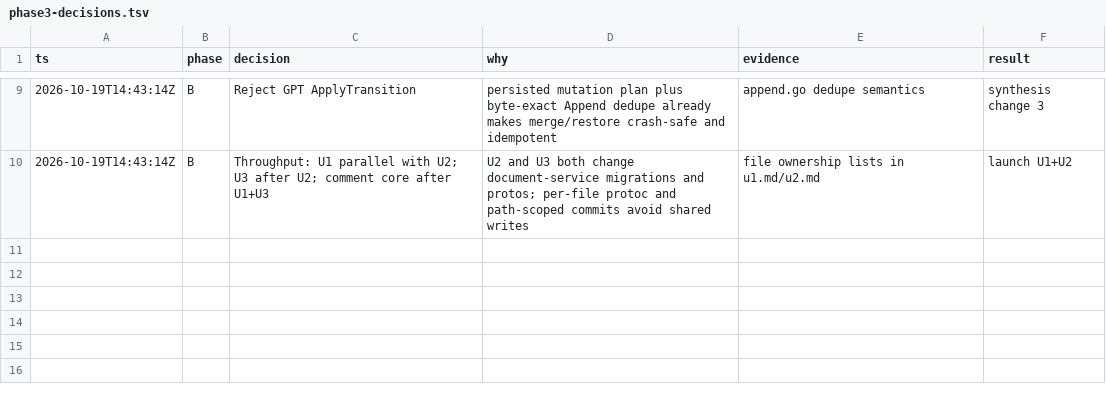
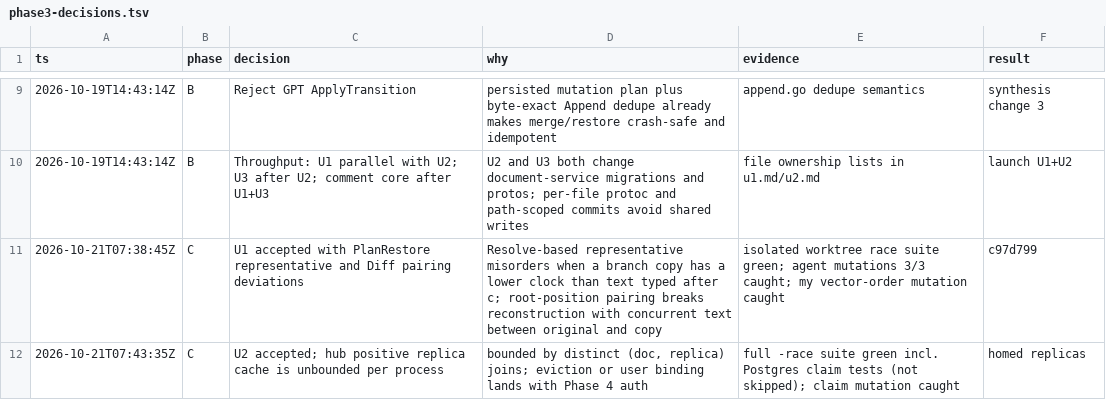
Before and after one commit to rowjay007/collab-sphere, a TSV file: docs/phase3-decisions.tsv, drawn as a sheet; only a part is shown, gaps mark what is left out.

```diff
--- a/docs/phase3-decisions.tsv
+++ b/docs/phase3-decisions.tsv
@@ -10 +10,3 @@ ts	phase	decision	why	evidence	result
 2026-10-19T14:43:14Z	B	Throughput: U1 parallel with U2; U3 after U2; comment core after U1+U3	U2 and U3 both change document-service migrations and protos; per-file protoc and path-scoped commits avoid shared writes	file ownership lists in u1.md/u2.md	launch U1+U2
+2026-10-21T07:38:45Z	C	U1 accepted with PlanRestore representative and Diff pairing deviations	Resolve-based representative misorders when a branch copy has a lower clock than text typed after c; root-position pairing breaks reconstruction with concurrent text between original and copy	isolated worktree race suite green; agent mutations 3/3 caught; my vector-order mutation caught	c97d799
+2026-10-21T07:43:35Z	C	U2 accepted; hub positive replica cache is unbounded per process	bounded by distinct (doc, replica) joins; eviction or user binding lands with Phase 4 auth	full -race suite green incl. Postgres claim tests (not skipped); claim mutation caught	homed replicas
```
Also changed, not shown: 28 other files.
